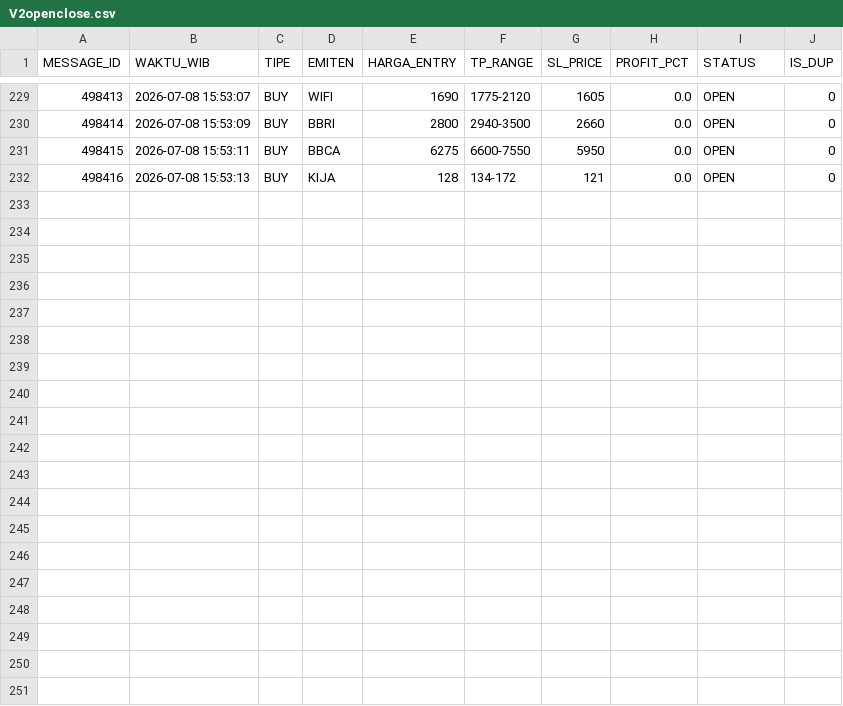
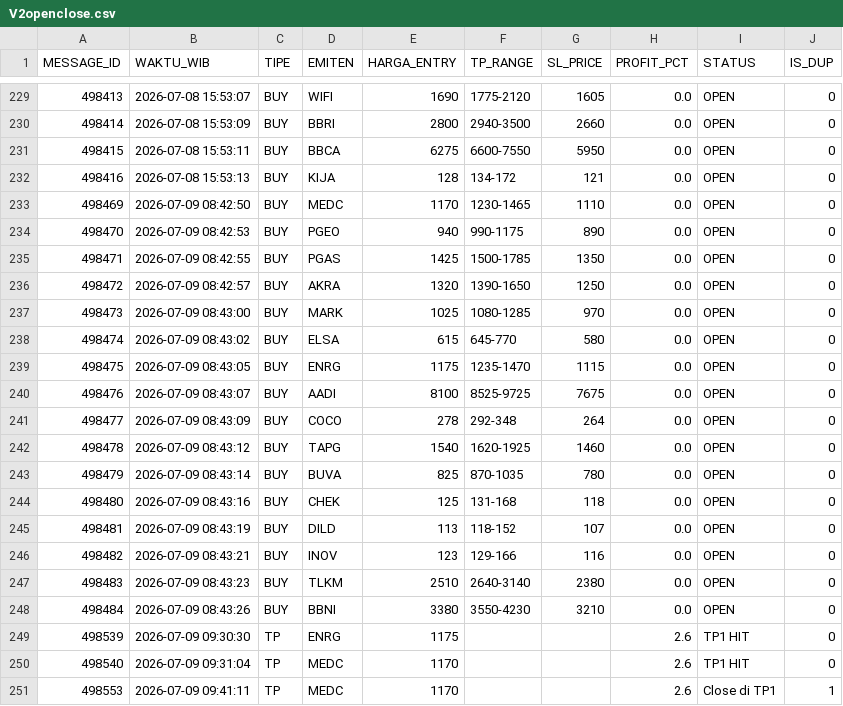
Before and after one commit to illusixTri/dashboard-rla, a CSV file: V2openclose.csv, drawn as a sheet; only a part is shown, gaps mark what is left out.

```diff
--- a/V2openclose.csv
+++ b/V2openclose.csv
@@ -232 +232,20 @@ MESSAGE_ID,WAKTU_WIB,TIPE,EMITEN,HARGA_ENTRY,TP_RANGE,SL_PRICE,PROFIT_PCT,STATUS
 498416,2026-07-08 15:53:13,BUY,KIJA,128,134-172,121,0.0,OPEN,0
+498469,2026-07-09 08:42:50,BUY,MEDC,1170,1230-1465,1110,0.0,OPEN,0
+498470,2026-07-09 08:42:53,BUY,PGEO,940,990-1175,890,0.0,OPEN,0
+498471,2026-07-09 08:42:55,BUY,PGAS,1425,1500-1785,1350,0.0,OPEN,0
+498472,2026-07-09 08:42:57,BUY,AKRA,1320,1390-1650,1250,0.0,OPEN,0
+498473,2026-07-09 08:43:00,BUY,MARK,1025,1080-1285,970,0.0,OPEN,0
+498474,2026-07-09 08:43:02,BUY,ELSA,615,645-770,580,0.0,OPEN,0
+498475,2026-07-09 08:43:05,BUY,ENRG,1175,1235-1470,1115,0.0,OPEN,0
+498476,2026-07-09 08:43:07,BUY,AADI,8100,8525-9725,7675,0.0,OPEN,0
+498477,2026-07-09 08:43:09,BUY,COCO,278,292-348,264,0.0,OPEN,0
+498478,2026-07-09 08:43:12,BUY,TAPG,1540,1620-1925,1460,0.0,OPEN,0
+498479,2026-07-09 08:43:14,BUY,BUVA,825,870-1035,780,0.0,OPEN,0
+498480,2026-07-09 08:43:16,BUY,CHEK,125,131-168,118,0.0,OPEN,0
+498481,2026-07-09 08:43:19,BUY,DILD,113,118-152,107,0.0,OPEN,0
+498482,2026-07-09 08:43:21,BUY,INOV,123,129-166,116,0.0,OPEN,0
+498483,2026-07-09 08:43:23,BUY,TLKM,2510,2640-3140,2380,0.0,OPEN,0
+498484,2026-07-09 08:43:26,BUY,BBNI,3380,3550-4230,3210,0.0,OPEN,0
+498539,2026-07-09 09:30:30,TP,ENRG,1175,,,2.6,TP1 HIT,0
+498540,2026-07-09 09:31:04,TP,MEDC,1170,,,2.6,TP1 HIT,0
+498553,2026-07-09 09:41:11,TP,MEDC,1170,,,2.6,Close di TP1,1
```
Also changed, not shown: portofolio_web.csv.
